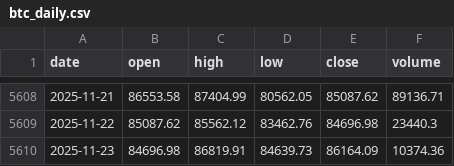
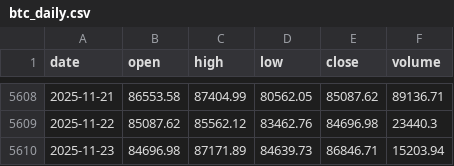
Before and after one commit to trendyiptv-a11y/Coeziv, a CSV file: data/btc_daily.csv, drawn as a sheet; only a part is shown, gaps mark what is left out.

```diff
--- a/data/btc_daily.csv
+++ b/data/btc_daily.csv
@@ -5609,2 +5609,2 @@ date,open,high,low,close,volume
 2025-11-22,85087.62,85562.12,83462.76,84696.98,23440.3
-2025-11-23,84696.98,86819.91,84639.73,86164.09,10374.36
+2025-11-23,84696.98,87171.89,84639.73,86846.71,15203.94
```
